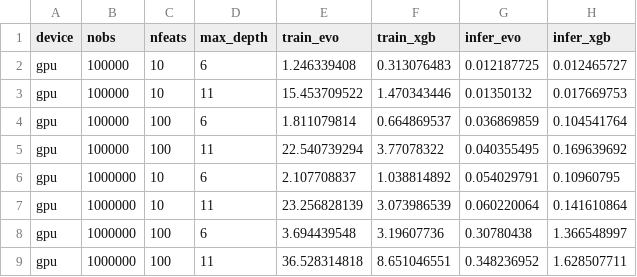
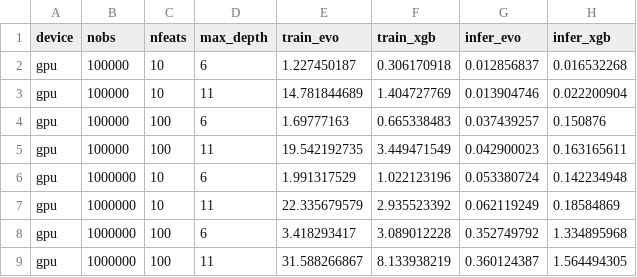
Before and after one commit to Evovest/EvoTrees.jl, a CSV file: benchmarks/results/regressor-gpu.csv, drawn as a sheet; only a part is shown; the diff covers the shown part only.

```diff
--- a/benchmarks/results/regressor-gpu.csv
+++ b/benchmarks/results/regressor-gpu.csv
@@ -1,9 +1,9 @@
 device,nobs,nfeats,max_depth,train_evo,train_xgb,infer_evo,infer_xgb
-gpu,100000,10,6,1.246339408,0.313076483,0.012187725,0.012465727
-gpu,100000,10,11,15.453709522,1.470343446,0.01350132,0.017669753
-gpu,100000,100,6,1.811079814,0.664869537,0.036869859,0.104541764
-gpu,100000,100,11,22.540739294,3.77078322,0.040355495,0.169639692
-gpu,1000000,10,6,2.107708837,1.038814892,0.054029791,0.10960795
-gpu,1000000,10,11,23.256828139,3.073986539,0.060220064,0.141610864
-gpu,1000000,100,6,3.694439548,3.19607736,0.30780438,1.366548997
-gpu,1000000,100,11,36.528314818,8.651046551,0.348236952,1.628507711
+gpu,100000,10,6,1.227450187,0.306170918,0.012856837,0.016532268
+gpu,100000,10,11,14.781844689,1.404727769,0.013904746,0.022200904
+gpu,100000,100,6,1.69777163,0.665338483,0.037439257,0.150876
+gpu,100000,100,11,19.542192735,3.449471549,0.042900023,0.163165611
+gpu,1000000,10,6,1.991317529,1.022123196,0.053380724,0.142234948
+gpu,1000000,10,11,22.335679579,2.935523392,0.062119249,0.18584869
+gpu,1000000,100,6,3.418293417,3.089012228,0.352749792,1.334895968
+gpu,1000000,100,11,31.588266867,8.133938219,0.360124387,1.564494305
```
Also changed, not shown: 16 edited cells elsewhere in this file, 11 other files.
